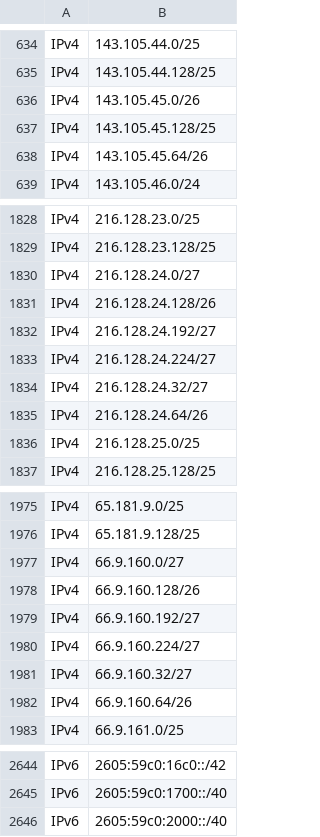
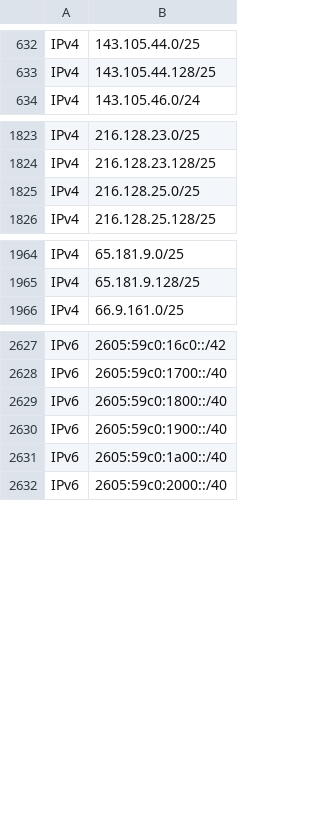
Before and after one commit to disposable/cloud-ip-ranges, a CSV file: csv/starlink.csv, drawn as a sheet; only a part is shown, gaps mark what is left out; the diff covers the shown part only.

Commit message:
Updated  (IPv4: , IPv6: )
INFO - Saved starlink.json [IPv4: 2514, IPv6: 699]
ERROR - Failed to fetch whatsapp: No valid zip file found
ERROR - No valid zip file found
Traceback (most recent call last):
  File "/home/runner/work/cloud-ip-ranges/cloud-ip-ranges/json/../crawler/src/cloud_ip_ranges.py", line 729, in fetch_all
    if res := self._fetch_and_save(source):
  File "/home/runner/work/cloud-ip-ranges/cloud-ip-ranges/json/../crawler/src/cloud_ip_ranges.py", line 627, in _fetch_and_save
    transformed_data = self._transform_response(response, source_key, url[0].startswith("AS"))
  File "/home/runner/work/cloud-ip-ranges/cloud-ip-ranges/json/../crawler/src/cloud_ip_ranges.py", line 564, in _transform_response
    transformed_data = transform_method(response)
  File "/home/runner/work/cloud-ip-ranges/cloud-ip-ranges/json/../crawler/src/cloud_ip_ranges.py", line 434, in _transform_whatsapp
    raise RuntimeError("No valid zip file found")
RuntimeError: No valid zip file found
INFO - Saved softlayer-ibm.json [IPv4: 340, IPv6: 74]
INFO - Saved vercel-aws.json [IPv4: 1061, IPv6: 135]
INFO - Saved heroku-aws.json [IPv4: 1191, IPv6: 390]

```diff
--- a/csv/starlink.csv
+++ b/csv/starlink.csv
@@ -635,5 +633,2 @@ IPv4,143.105.44.0/25
 IPv4,143.105.44.128/25
-IPv4,143.105.45.0/26
-IPv4,143.105.45.128/25
-IPv4,143.105.45.64/26
 IPv4,143.105.46.0/24
@@ -1829,8 +1824,2 @@ IPv4,216.128.23.0/25
 IPv4,216.128.23.128/25
-IPv4,216.128.24.0/27
-IPv4,216.128.24.128/26
-IPv4,216.128.24.192/27
-IPv4,216.128.24.224/27
-IPv4,216.128.24.32/27
-IPv4,216.128.24.64/26
 IPv4,216.128.25.0/25
@@ -1976,8 +1965,2 @@ IPv4,65.181.9.0/25
 IPv4,65.181.9.128/25
-IPv4,66.9.160.0/27
-IPv4,66.9.160.128/26
-IPv4,66.9.160.192/27
-IPv4,66.9.160.224/27
-IPv4,66.9.160.32/27
-IPv4,66.9.160.64/26
 IPv4,66.9.161.0/25
@@ -2645,2 +2628,5 @@ IPv6,2605:59c0:16c0::/42
 IPv6,2605:59c0:1700::/40
+IPv6,2605:59c0:1800::/40
+IPv6,2605:59c0:1900::/40
+IPv6,2605:59c0:1a00::/40
 IPv6,2605:59c0:2000::/40
```
Also changed, not shown: 1 added row and 2 removed rows elsewhere in this file, csv/heroku-aws.csv, csv/softlayer-ibm.csv, 9 other files.
